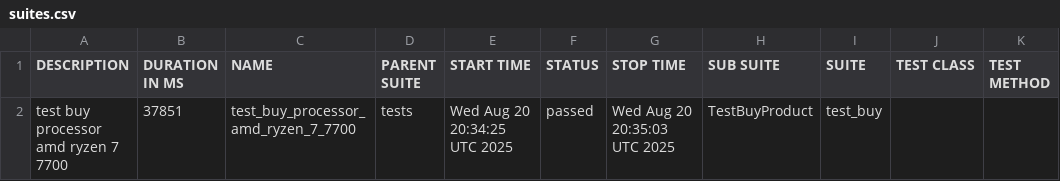
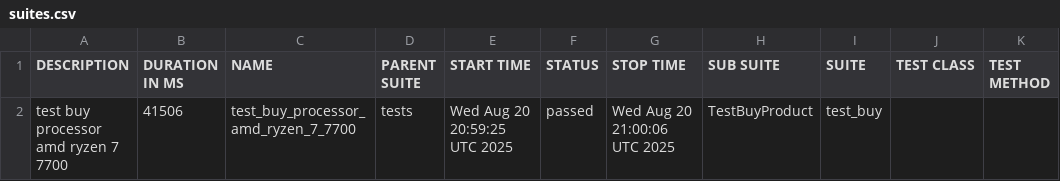
Before and after one commit to Persik78/test_ui_project_example, a CSV file: data/suites.csv, drawn as a sheet.

Commit message:
Deploying to gh-pages from @ Persik78/test_ui_project_example@d8d3a1974f9952c072af87851980f315dfa47bb3 🚀

```diff
--- a/data/suites.csv
+++ b/data/suites.csv
@@ -1,2 +1,2 @@
 "DESCRIPTION","DURATION IN MS","NAME","PARENT SUITE","START TIME","STATUS","STOP TIME","SUB SUITE","SUITE","TEST CLASS","TEST METHOD"
-"test buy processor amd ryzen 7 7700","37851","test_buy_processor_amd_ryzen_7_7700","tests","Wed Aug 20 20:34:25 UTC 2025","passed","Wed Aug 20 20:35:03 UTC 2025","TestBuyProduct","test_buy","",""
+"test buy processor amd ryzen 7 7700","41506","test_buy_processor_amd_ryzen_7_7700","tests","Wed Aug 20 20:59:25 UTC 2025","passed","Wed Aug 20 21:00:06 UTC 2025","TestBuyProduct","test_buy","",""
```
Also changed, not shown: 22 other files.
